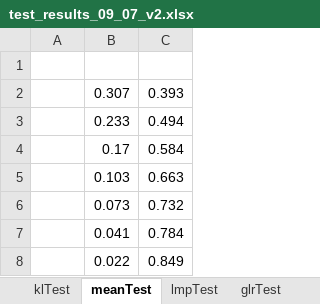
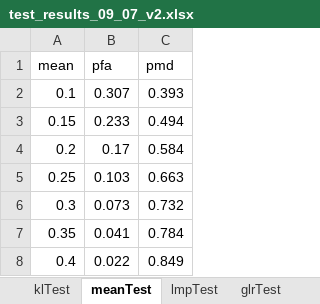
Before and after one commit to denizsargun/change-detection, an Excel workbook: medium alphabet/test_results_09_07_v2.xlsx, sheet meanTest, drawn as a sheet; values as stored, in another font and other column widths than the file's, no borders; the diff names each change by its address in the sheet, - before the commit and + after, or states it on an @@ line.

```diff
--- a/medium alphabet/test_results_09_07_v2.xlsx (sheet meanTest)
+++ b/medium alphabet/test_results_09_07_v2.xlsx (sheet meanTest)
-row 1: (empty)
+row 1: mean | pfa | pmd
-A2 (mean): (empty)
+A2 (mean): 0.1
-A3 (mean): (empty)
+A3 (mean): 0.15
-A4 (mean): (empty)
+A4 (mean): 0.2
-A5 (mean): (empty)
+A5 (mean): 0.25
-A6 (mean): (empty)
+A6 (mean): 0.3
-A7 (mean): (empty)
+A7 (mean): 0.35
-A8 (mean): (empty)
+A8 (mean): 0.4
```
Also changed, not shown: sheet klTest, sheet glrTest, sheet lmpTest, medium alphabet/test_results_09_07.xlsx, medium alphabet/test_results_18_06.xlsx, 14 other files.
